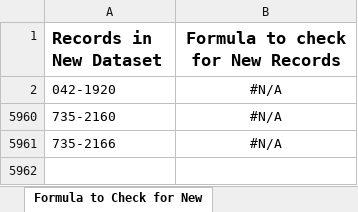
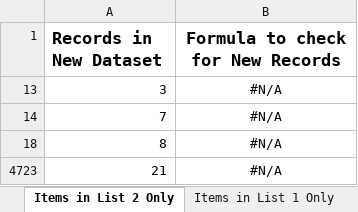
Before and after one commit to SethDocherty/Budding-GDB, an Excel workbook: Budding_GDB_toolset/Install/Excel_Tools/Dataset Comparison.xlsx, sheet Items in List 2 Only, drawn as a sheet; values as stored, in another font and other column widths than the file's, no borders; conditional formats not drawn; addresses are those after the commit; the diff names each change by its address in the sheet, - before the commit and + after, or states it on an @@ line.

Commit message:
Fixed Formula Reference Issues

```diff
--- a/Budding_GDB_toolset/Install/Excel_Tools/Dataset Comparison.xlsx (sheet Items in List 2 Only)
+++ b/Budding_GDB_toolset/Install/Excel_Tools/Dataset Comparison.xlsx (sheet Items in List 2 Only)
-sheet tab: Formula to Check for New
+sheet tab: Items in List 2 Only
-A13 (Records in New Dataset): 042-1920
+A13 (Records in New Dataset): 3
-A14 (Records in New Dataset): 735-2160
+A14 (Records in New Dataset): 7
+row 18: 8 | #N/A
-A4723 (Records in New Dataset): 735-2166
+A4723 (Records in New Dataset): 21
```
Also changed, not shown: sheet Insert List 2, sheet Insert List 1, sheet Item Matches in 1st & 2nd List, sheet Workbook info & overview, sheet Items in List 1 Only, other sheet tabs, formulas that keep their value, hidden cells.
